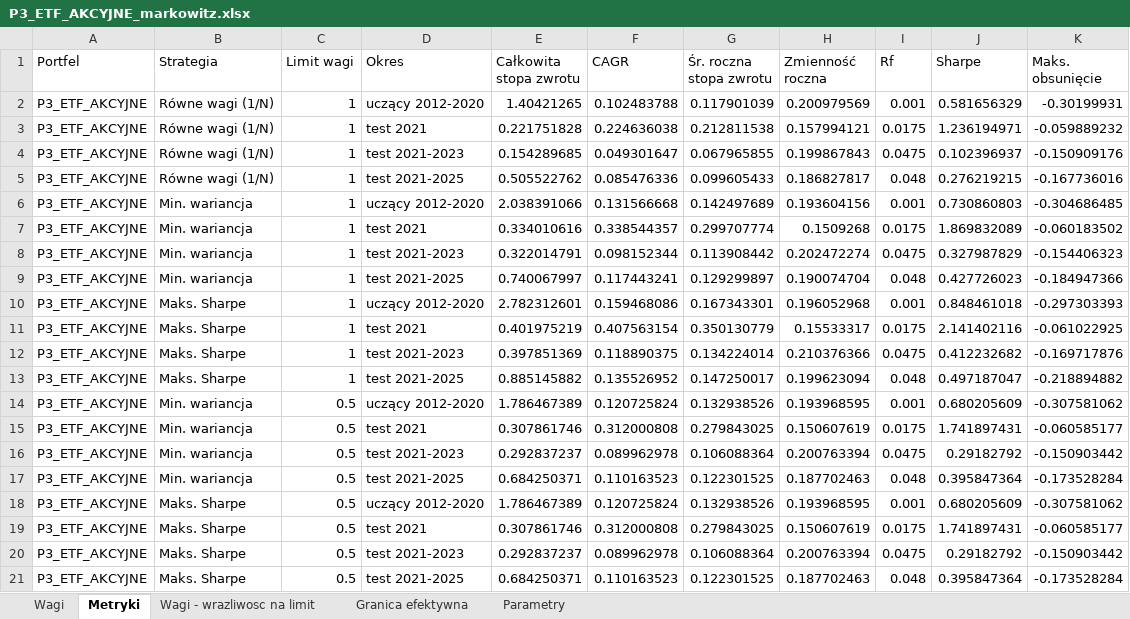
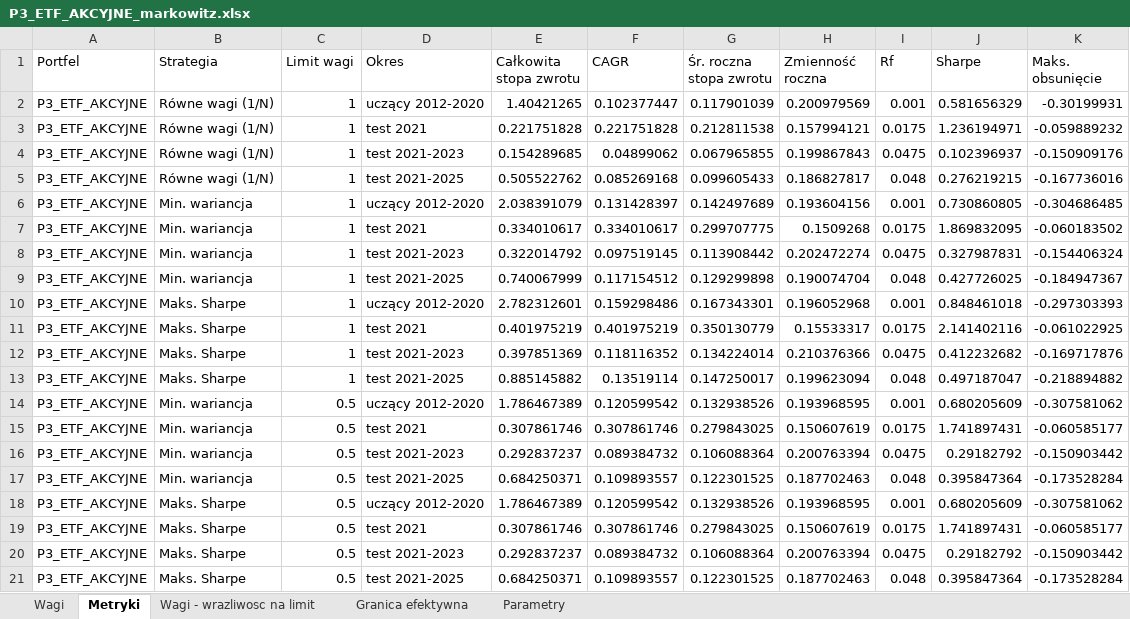
Before and after one commit to Stadnior/pracalicpoprawiona, an Excel workbook: files/portfele-markowitz-v4/portfele-markowitz/wyniki/P3_ETF_AKCYJNE_markowitz.xlsx, sheet Metryki, drawn as a sheet; only a part is shown; values as stored, in another font and other column widths than the file's, no borders; the diff covers the shown part only; the diff names each change by its address in the sheet, - before the commit and + after, or states it on an @@ line.

```diff
--- a/files/portfele-markowitz-v4/portfele-markowitz/wyniki/P3_ETF_AKCYJNE_markowitz.xlsx (sheet Metryki)
+++ b/files/portfele-markowitz-v4/portfele-markowitz/wyniki/P3_ETF_AKCYJNE_markowitz.xlsx (sheet Metryki)
-F2 (CAGR): 0.102483788
+F2 (CAGR): 0.102377447
-F3 (CAGR): 0.224636038
+F3 (CAGR): 0.221751828
-F4 (CAGR): 0.049301647
+F4 (CAGR): 0.04899062
-F5 (CAGR): 0.085476336
+F5 (CAGR): 0.085269168
-E6 (Całkowita stopa zwrotu): 2.038391066
+E6 (Całkowita stopa zwrotu): 2.038391079
-F6 (CAGR): 0.131566668
+F6 (CAGR): 0.131428397
-J6 (Sharpe): 0.730860803
+J6 (Sharpe): 0.730860805
-E7 (Całkowita stopa zwrotu): 0.334010616
+E7 (Całkowita stopa zwrotu): 0.334010617
-F7 (CAGR): 0.338544357
+F7 (CAGR): 0.334010617
-G7 (Śr. roczna stopa zwrotu): 0.299707774
+G7 (Śr. roczna stopa zwrotu): 0.299707775
-J7 (Sharpe): 1.869832089
+J7 (Sharpe): 1.869832095
-E8 (Całkowita stopa zwrotu): 0.322014791
+E8 (Całkowita stopa zwrotu): 0.322014792
-F8 (CAGR): 0.098152344
+F8 (CAGR): 0.097519145
-J8 (Sharpe): 0.327987829
+J8 (Sharpe): 0.327987831
-K8 (Maks. obsunięcie): -0.154406323
+K8 (Maks. obsunięcie): -0.154406324
-E9 (Całkowita stopa zwrotu): 0.740067997
+E9 (Całkowita stopa zwrotu): 0.740067999
-F9 (CAGR): 0.117443241
+F9 (CAGR): 0.117154512
-G9 (Śr. roczna stopa zwrotu): 0.129299897
+G9 (Śr. roczna stopa zwrotu): 0.129299898
-J9 (Sharpe): 0.427726023
+J9 (Sharpe): 0.427726025
-K9 (Maks. obsunięcie): -0.184947366
+K9 (Maks. obsunięcie): -0.184947367
-F10 (CAGR): 0.159468086
+F10 (CAGR): 0.159298486
-F11 (CAGR): 0.407563154
+F11 (CAGR): 0.401975219
-F12 (CAGR): 0.118890375
+F12 (CAGR): 0.118116352
-F13 (CAGR): 0.135526952
+F13 (CAGR): 0.13519114
-F14 (CAGR): 0.120725824
+F14 (CAGR): 0.120599542
-F15 (CAGR): 0.312000808
+F15 (CAGR): 0.307861746
-F16 (CAGR): 0.089962978
+F16 (CAGR): 0.089384732
-F17 (CAGR): 0.110163523
+F17 (CAGR): 0.109893557
-F18 (CAGR): 0.120725824
+F18 (CAGR): 0.120599542
-F19 (CAGR): 0.312000808
+F19 (CAGR): 0.307861746
-F20 (CAGR): 0.089962978
+F20 (CAGR): 0.089384732
-F21 (CAGR): 0.110163523
+F21 (CAGR): 0.109893557
```
Also changed, not shown: 8 edited cells elsewhere in this sheet, sheet Granica efektywna, sheet Wagi, sheet Wagi - wrazliwosc na limit, files/porownanie_portfeli.xlsx, files/portfele-markowitz-v4/portfele-markowitz/wyniki/P1_GPW_markowitz.xlsx, 21 other files.
